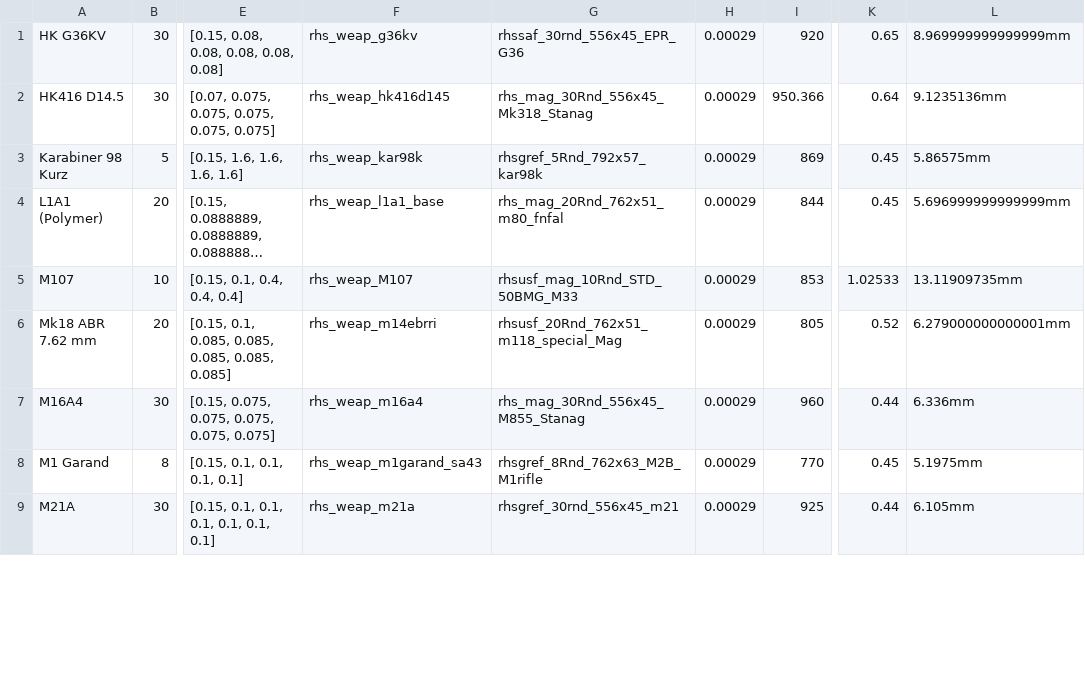
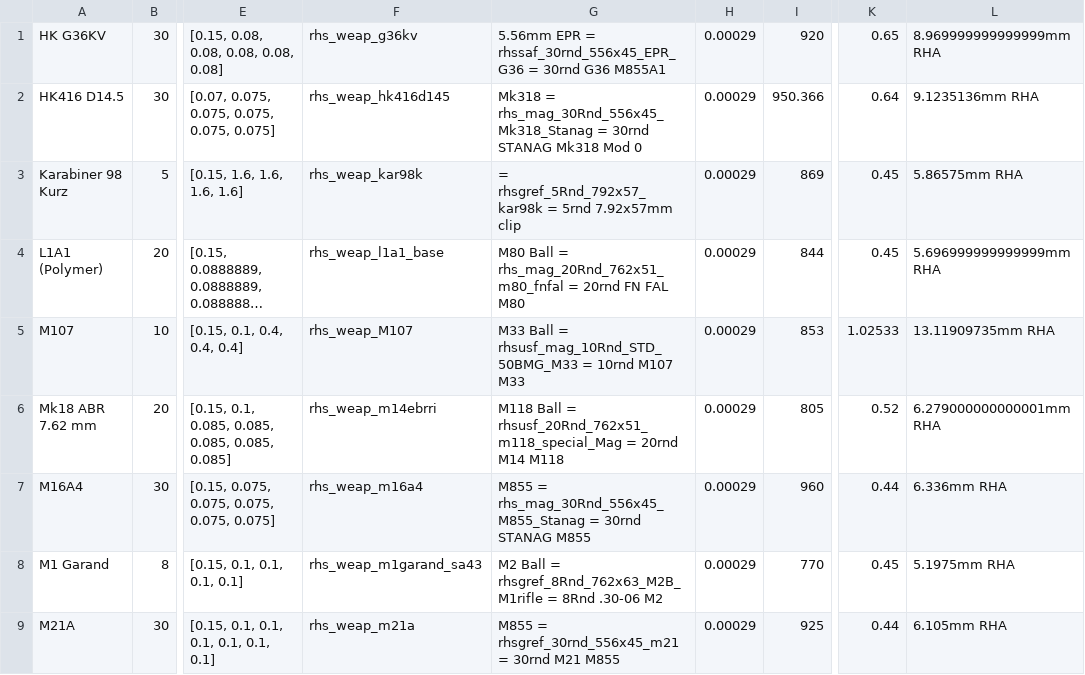
Before and after one commit to lukegotjellyfish/Arma-Class-Exporter, a CSV file: Exports/BluForExport.csv, drawn as a sheet; only a part is shown, gaps mark what is left out; long unchanged cells end in …; the diff covers the shown part only; the diff names each change by its address in the sheet, - before the commit and + after, or states it on an @@ line.

Commit message:
Update BluForExport.csv

```diff
--- a/Exports/BluForExport.csv
+++ b/Exports/BluForExport.csv
-G1: rhssaf_30rnd_556x45_EPR_G36
+G1: 5.56mm EPR = rhssaf_30rnd_556x45_EPR_G36 = 30rnd G36 M855A1
-L1: 8.969999999999999mm
+L1: 8.969999999999999mm RHA
-G2: rhs_mag_30Rnd_556x45_Mk318_Stanag
+G2: Mk318 = rhs_mag_30Rnd_556x45_Mk318_Stanag = 30rnd STANAG Mk318 Mod 0
-L2: 9.1235136mm
+L2: 9.1235136mm RHA
-G3: rhsgref_5Rnd_792x57_kar98k
+G3: = rhsgref_5Rnd_792x57_kar98k = 5rnd 7.92x57mm clip
-L3: 5.86575mm
+L3: 5.86575mm RHA
-G4: rhs_mag_20Rnd_762x51_m80_fnfal
+G4: M80 Ball = rhs_mag_20Rnd_762x51_m80_fnfal = 20rnd FN FAL M80
-L4: 5.696999999999999mm
+L4: 5.696999999999999mm RHA
-G5: rhsusf_mag_10Rnd_STD_50BMG_M33
+G5: M33 Ball = rhsusf_mag_10Rnd_STD_50BMG_M33 = 10rnd M107 M33
-L5: 13.11909735mm
+L5: 13.11909735mm RHA
-G6: rhsusf_20Rnd_762x51_m118_special_Mag
+G6: M118 Ball = rhsusf_20Rnd_762x51_m118_special_Mag = 20rnd M14 M118
-L6: 6.279000000000001mm
+L6: 6.279000000000001mm RHA
-G7: rhs_mag_30Rnd_556x45_M855_Stanag
+G7: M855 = rhs_mag_30Rnd_556x45_M855_Stanag = 30rnd STANAG M855
-L7: 6.336mm
+L7: 6.336mm RHA
-G8: rhsgref_8Rnd_762x63_M2B_M1rifle
+G8: M2 Ball = rhsgref_8Rnd_762x63_M2B_M1rifle = 8Rnd .30-06 M2
-L8: 5.1975mm
+L8: 5.1975mm RHA
-G9: rhsgref_30rnd_556x45_m21
+G9: M855 = rhsgref_30rnd_556x45_m21 = 30rnd M21 M855
-L9: 6.105mm
+L9: 6.105mm RHA
```
Also changed, not shown: 48 edited cells elsewhere in this file.
